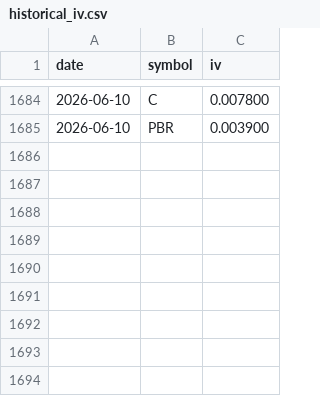
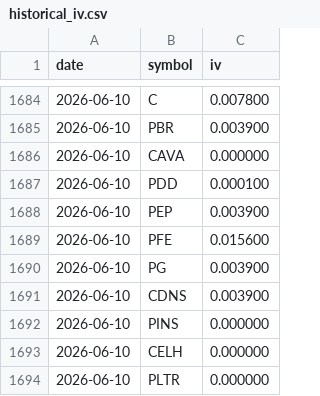
Before and after one commit to phronesis18/phronesis-options-screener, a CSV file: data/historical_iv.csv, drawn as a sheet; only a part is shown, gaps mark what is left out; the diff names each change by its address in the sheet, - before the commit and + after, or states it on an @@ line.

Commit message:
data/historical_iv

```diff
--- a/data/historical_iv.csv
+++ b/data/historical_iv.csv
+row 1686: 2026-06-10 | CAVA | 0.000000
+row 1687: 2026-06-10 | PDD | 0.000100
+row 1688: 2026-06-10 | PEP | 0.003900
+row 1689: 2026-06-10 | PFE | 0.015600
+row 1690: 2026-06-10 | PG | 0.003900
+row 1691: 2026-06-10 | CDNS | 0.003900
+row 1692: 2026-06-10 | PINS | 0.000000
+row 1693: 2026-06-10 | CELH | 0.000000
+row 1694: 2026-06-10 | PLTR | 0.000000
```
